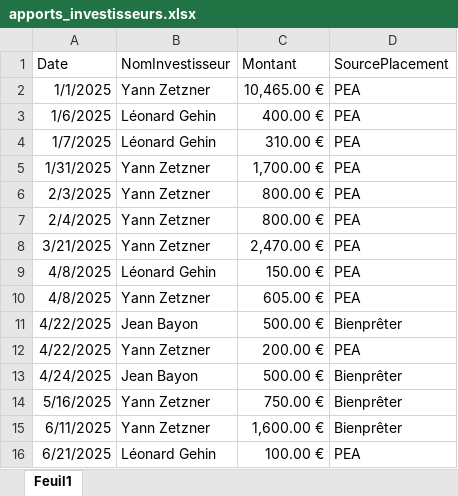
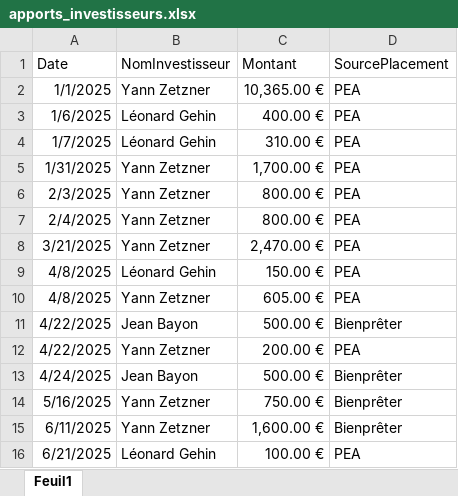
Before and after one commit to Kled0u/Dashboard-Investments, an Excel workbook: data/apports_investisseurs.xlsx, sheet Feuil1, drawn as a sheet; values as stored, in another font and other column widths than the file's, no borders; the diff names each change by its address in the sheet, - before the commit and + after, or states it on an @@ line.

```diff
--- a/data/apports_investisseurs.xlsx (sheet Feuil1)
+++ b/data/apports_investisseurs.xlsx (sheet Feuil1)
-C2 (Montant): 10,465.00 €
+C2 (Montant): 10,365.00 €
```
Also changed, not shown: data/performance_pea.xlsx, 6 other files.
